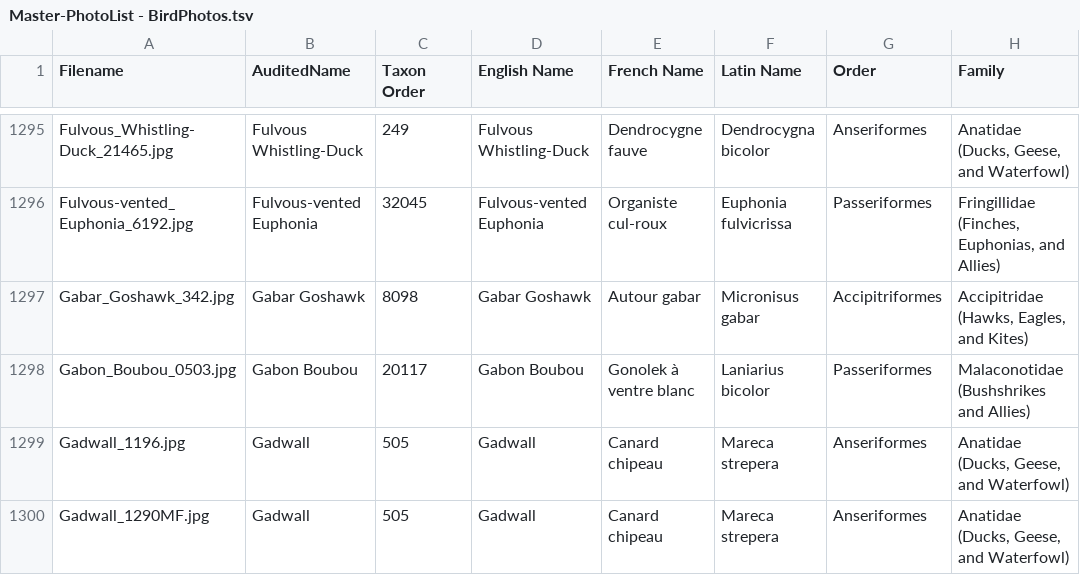
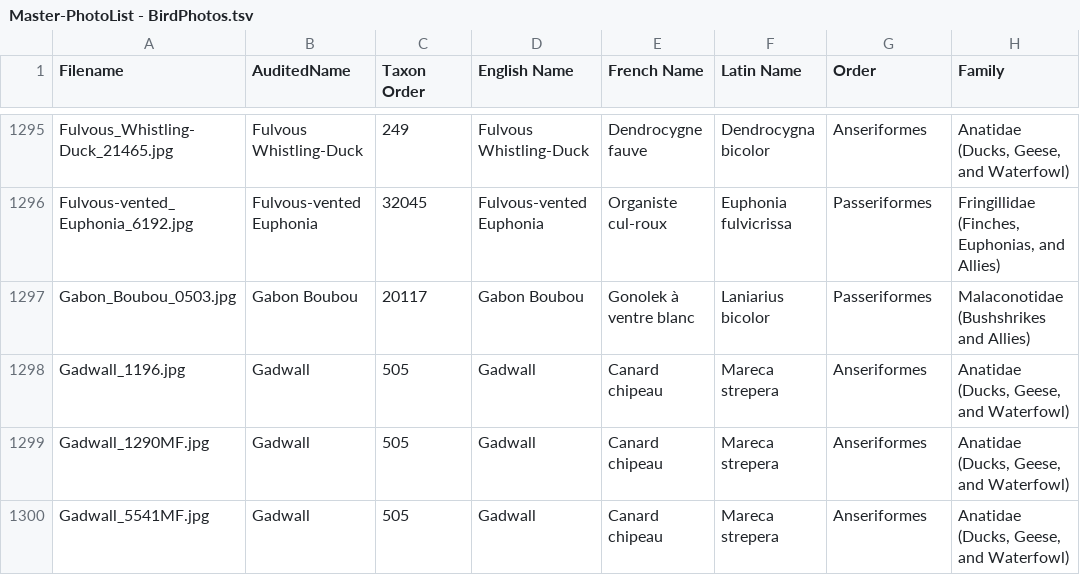
Before and after one commit to natureandwildlifephotography/photoweb, a TSV file: Master-PhotoList - BirdPhotos.tsv, drawn as a sheet; only a part is shown, gaps mark what is left out; the shorter side is filled out with more unchanged rows; the diff names each change by its address in the sheet, - before the commit and + after, or states it on an @@ line.

```diff
--- a/Master-PhotoList - BirdPhotos.tsv
+++ b/Master-PhotoList - BirdPhotos.tsv
-row 1297: Gabar_Goshawk_342.jpg | Gabar Goshawk | 8098 | Gabar Goshawk | Autour gabar | Micronisus gabar | Accipitriformes | Accipitridae (Hawks, Eagles, and Kites)
```
Also changed, not shown: 2 other files.
